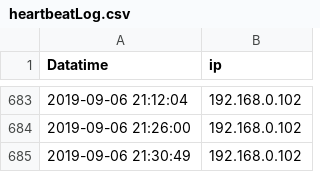
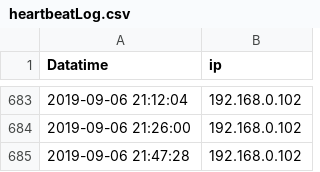
Before and after one commit to wenqingyu/raspberrypi-log, a CSV file: heartbeatLog.csv, drawn as a sheet; only a part is shown, gaps mark what is left out.

Commit message:
Updated By: 2019-09-06 21:47:28 - 192.168.0.102

```diff
--- a/heartbeatLog.csv
+++ b/heartbeatLog.csv
@@ -684,2 +684,2 @@ Datatime, ip
 2019-09-06 21:26:00, 192.168.0.102
-2019-09-06 21:30:49, 192.168.0.102
+2019-09-06 21:47:28, 192.168.0.102
```
